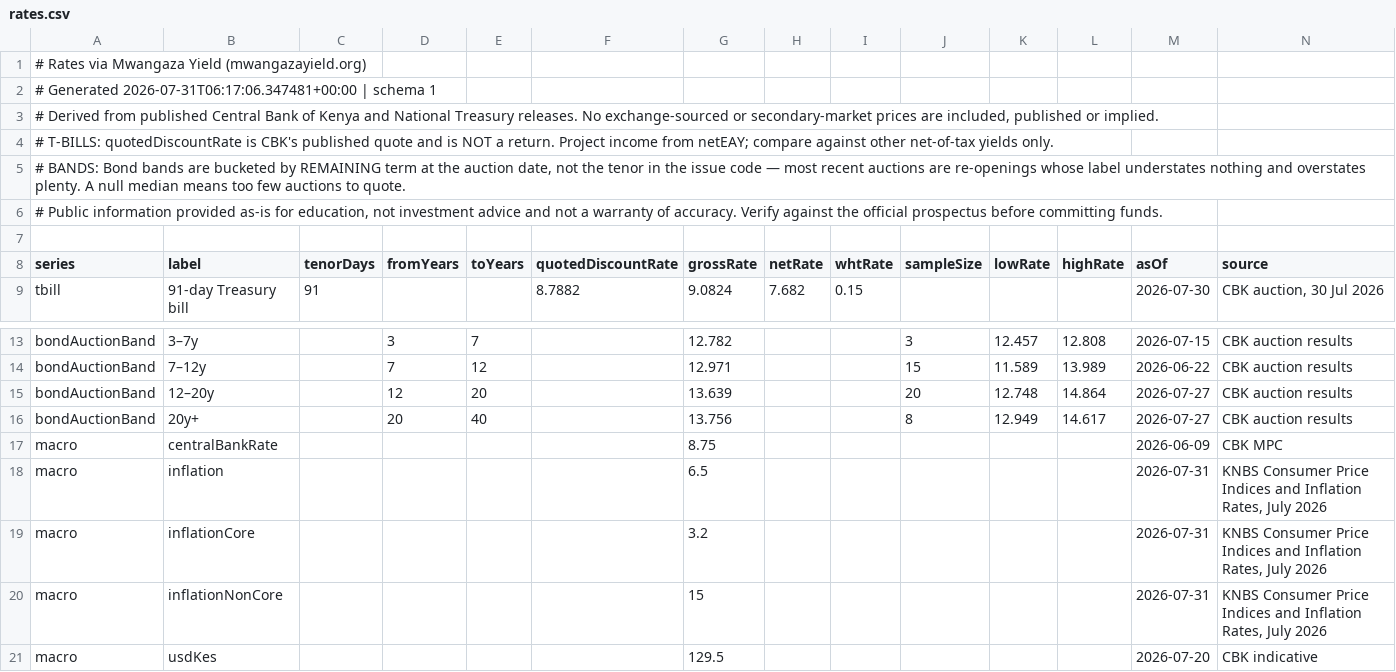
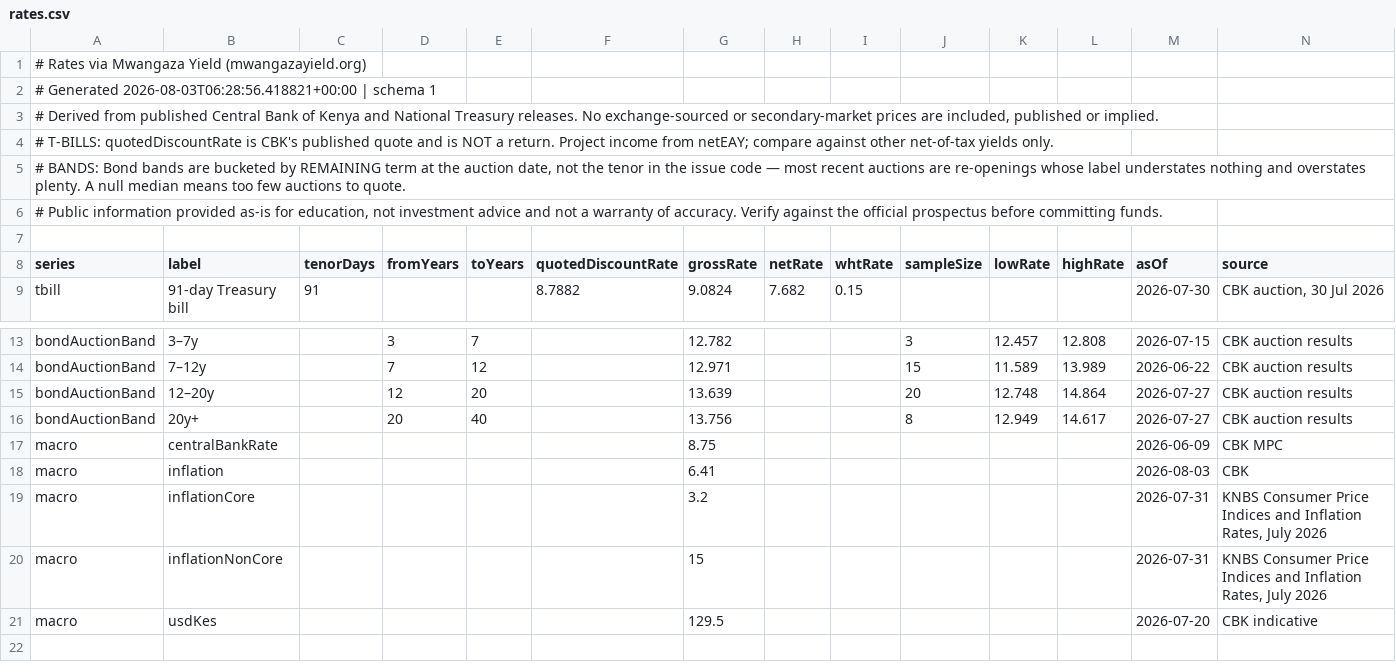
Before and after one commit to PapaDanico/Mwangaza-Yield, a CSV file: public/data/rates.csv, drawn as a sheet; only a part is shown, gaps mark what is left out.

```diff
--- a/public/data/rates.csv
+++ b/public/data/rates.csv
@@ -1,3 +1,3 @@
 # Rates via Mwangaza Yield (mwangazayield.org)
-# Generated 2026-07-31T06:17:06.347481+00:00 | schema 1
+# Generated 2026-08-03T06:28:56.418821+00:00 | schema 1
 "# Derived from published Central Bank of Kenya and National Treasury releases. No exchange-sourced or secondary-market prices are included, published or implied."
@@ -17,3 +17,3 @@ bondAuctionBand,20y+,,20,40,,13.756,,,8,12.949,14.617,2026-07-27,CBK auction res
 macro,centralBankRate,,,,,8.75,,,,,,2026-06-09,CBK MPC
-macro,inflation,,,,,6.5,,,,,,2026-07-31,"KNBS Consumer Price Indices and Inflation Rates, July 2026"
+macro,inflation,,,,,6.41,,,,,,2026-08-03,CBK
 macro,inflationCore,,,,,3.2,,,,,,2026-07-31,"KNBS Consumer Price Indices and Inflation Rates, July 2026"
```
Also changed, not shown: 4 other files.
